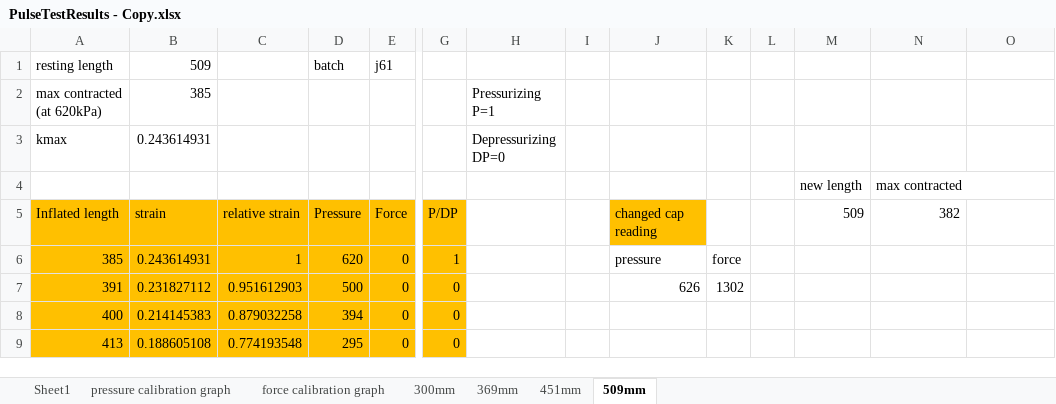
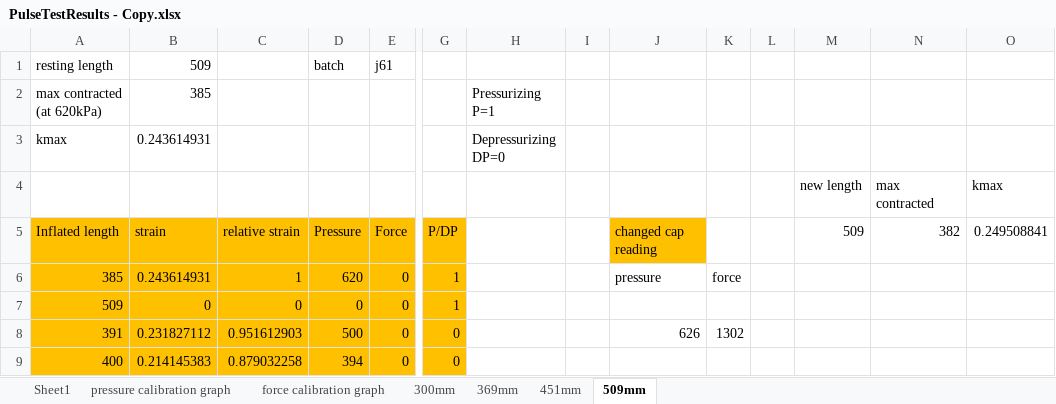
Before and after one commit to Agile-and-Adaptive-Robotics/Muscle_Sensory, an Excel workbook: BPA_Static_Characterization_Test/20mm_ForceLengthPressure/PulseTestResults - Copy.xlsx, sheet 509mm, drawn as a sheet; only a part is shown, gaps mark what is left out; the shorter side is filled out with more unchanged rows; values as stored, in another font and other column widths than the file's, no borders; charts and pictures not drawn; rows hold the shown columns only; the diff names each change by its address in the sheet, - before the commit and + after, or states it on an @@ line.

```diff
--- a/BPA_Static_Characterization_Test/20mm_ForceLengthPressure/PulseTestResults - Copy.xlsx (sheet 509mm)
+++ b/BPA_Static_Characterization_Test/20mm_ForceLengthPressure/PulseTestResults - Copy.xlsx (sheet 509mm)
-O4: (empty)
+O4: kmax
-O5: (empty)
+O5: 0.249508841
+row 7: 509 | 0 | 0 | 0 | 0 | 1
```
Also changed, not shown: sheet 300mm, sheet 369mm, sheet 451mm, formulas that keep their value, charts or pictures.
